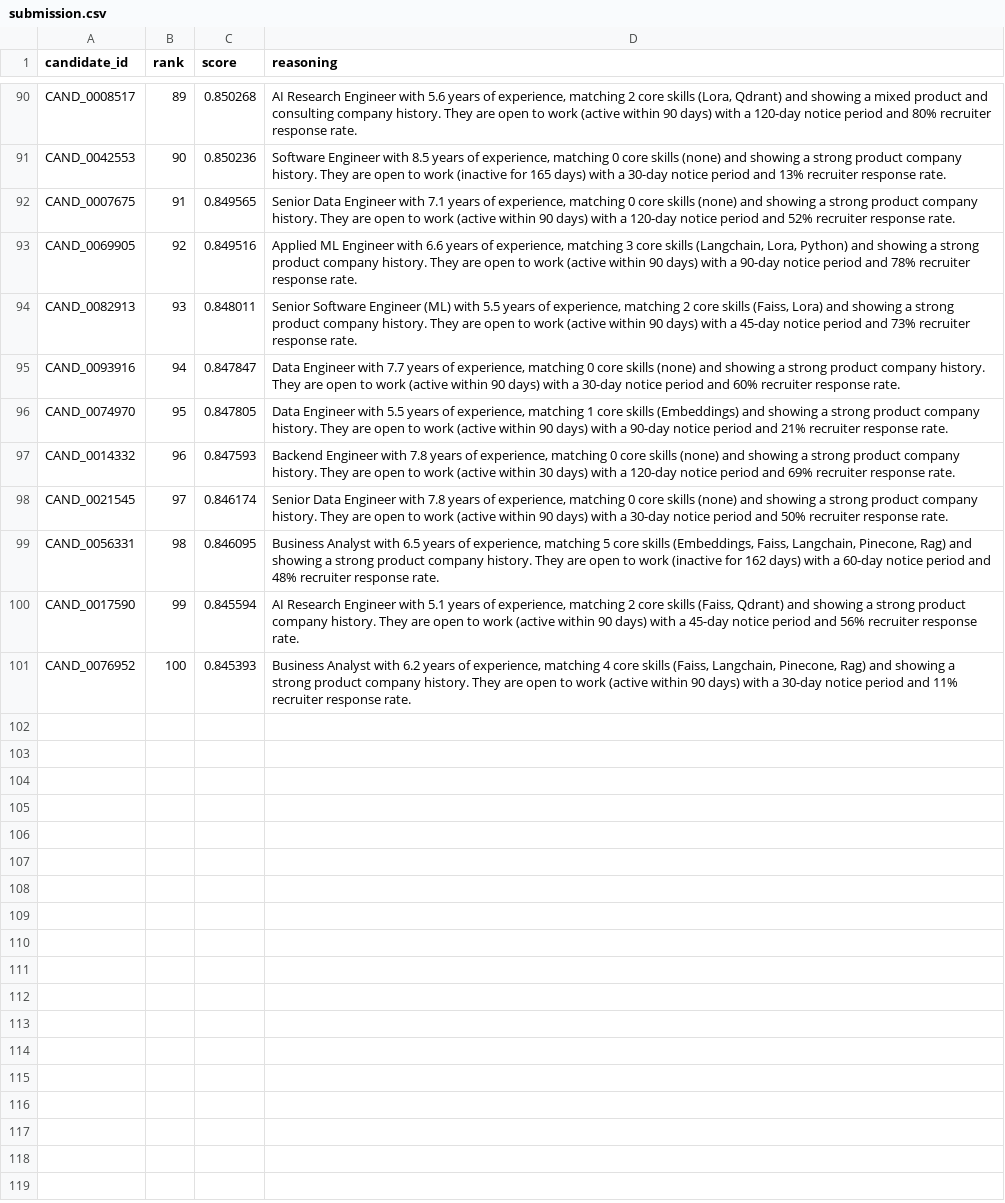
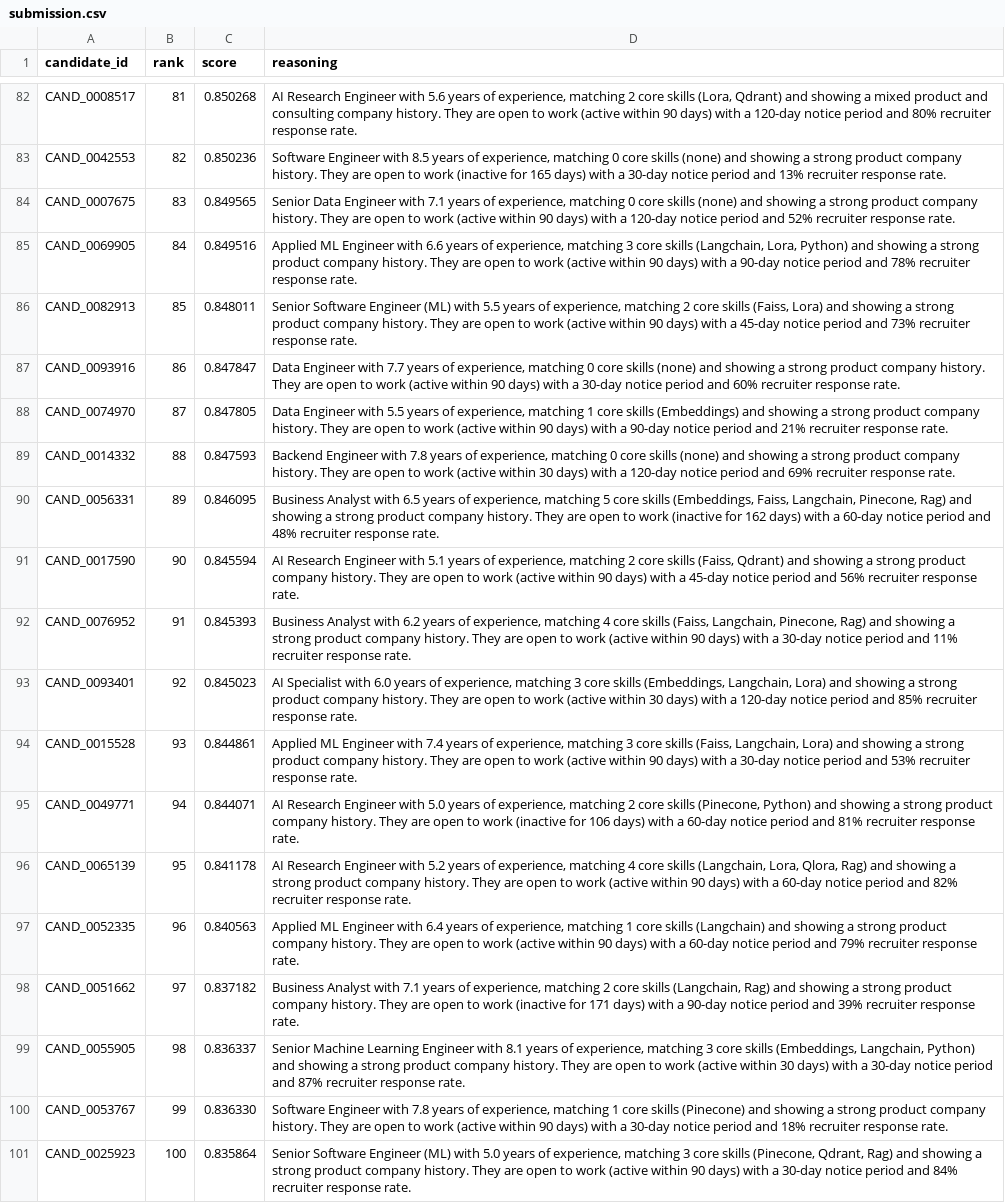
Before and after one commit to harirajharsh8795/AI-challenge-H2S, a CSV file: data/processed/submission.csv, drawn as a sheet; only a part is shown, gaps mark what is left out; removed rows and columns are numbered as before the commit, all else as after; the diff covers the shown part only; the diff names each change by its address in the sheet, - before the commit and + after, or states it on an @@ line.

```diff
--- a/data/processed/submission.csv
+++ b/data/processed/submission.csv
-B82 (rank): 89
+B82 (rank): 81
-B83 (rank): 90
+B83 (rank): 82
-B84 (rank): 91
+B84 (rank): 83
-B85 (rank): 92
+B85 (rank): 84
-B86 (rank): 93
+B86 (rank): 85
-B87 (rank): 94
+B87 (rank): 86
-B88 (rank): 95
+B88 (rank): 87
-B89 (rank): 96
+B89 (rank): 88
-row 98: CAND_0021545 | 97 | 0.846174 | Senior Data Engineer with 7.8 years of experience, matching 0 core skills (none) and showing a strong product company history. They are open to work (active within 90 days) with a 30-day notice period and 50% recruiter response rate.
-B90 (rank): 98
+B90 (rank): 89
-B91 (rank): 99
+B91 (rank): 90
-B92 (rank): 100
+B92 (rank): 91
+row 93: CAND_0093401 | 92 | 0.845023 | AI Specialist with 6.0 years of experience, matching 3 core skills (Embeddings, Langchain, Lora) and showing a strong product company history. They are open to work (active within 30 days) with a 120-day notice period and 85% recruiter response rate.
+row 94: CAND_0015528 | 93 | 0.844861 | Applied ML Engineer with 7.4 years of experience, matching 3 core skills (Faiss, Langchain, Lora) and showing a strong product company history. They are open to work (active within 90 days) with a 30-day notice period and 53% recruiter response rate.
+row 95: CAND_0049771 | 94 | 0.844071 | AI Research Engineer with 5.0 years of experience, matching 2 core skills (Pinecone, Python) and showing a strong product company history. They are open to work (inactive for 106 days) with a 60-day notice period and 81% recruiter response rate.
+row 96: CAND_0065139 | 95 | 0.841178 | AI Research Engineer with 5.2 years of experience, matching 4 core skills (Langchain, Lora, Qlora, Rag) and showing a strong product company history. They are open to work (active within 90 days) with a 60-day notice period and 82% recruiter response rate.
+row 97: CAND_0052335 | 96 | 0.840563 | Applied ML Engineer with 6.4 years of experience, matching 1 core skills (Langchain) and showing a strong product company history. They are open to work (active within 90 days) with a 60-day notice period and 79% recruiter response rate.
+row 98: CAND_0051662 | 97 | 0.837182 | Business Analyst with 7.1 years of experience, matching 2 core skills (Langchain, Rag) and showing a strong product company history. They are open to work (inactive for 171 days) with a 90-day notice period and 39% recruiter response rate.
+row 99: CAND_0055905 | 98 | 0.836337 | Senior Machine Learning Engineer with 8.1 years of experience, matching 3 core skills (Embeddings, Langchain, Python) and showing a strong product company history. They are open to work (active within 30 days) with a 30-day notice period and 87% recruiter response rate.
+row 100: CAND_0053767 | 99 | 0.836330 | Software Engineer with 7.8 years of experience, matching 1 core skills (Pinecone) and showing a strong product company history. They are open to work (active within 90 days) with a 30-day notice period and 18% recruiter response rate.
+row 101: CAND_0025923 | 100 | 0.835864 | Senior Software Engineer (ML) with 5.0 years of experience, matching 3 core skills (Pinecone, Qdrant, Rag) and showing a strong product company history. They are open to work (active within 90 days) with a 30-day notice period and 84% recruiter response rate.
```
Also changed, not shown: 8 removed rows and 73 edited cells elsewhere in this file, 10 other files.
